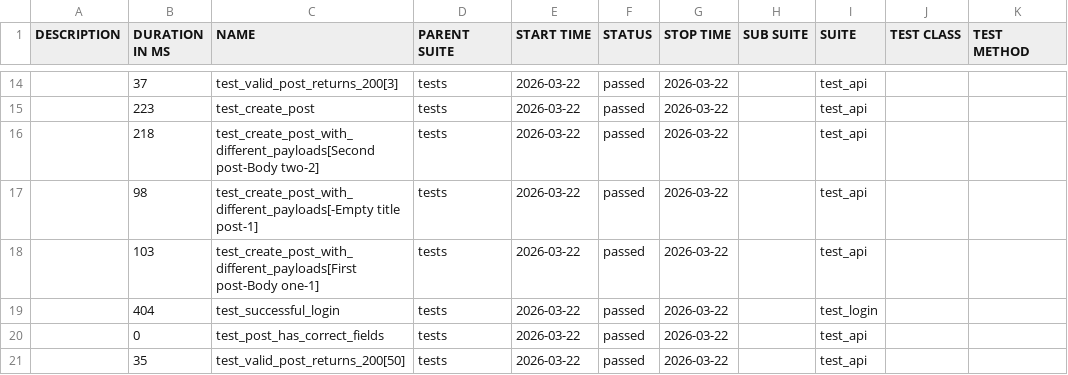
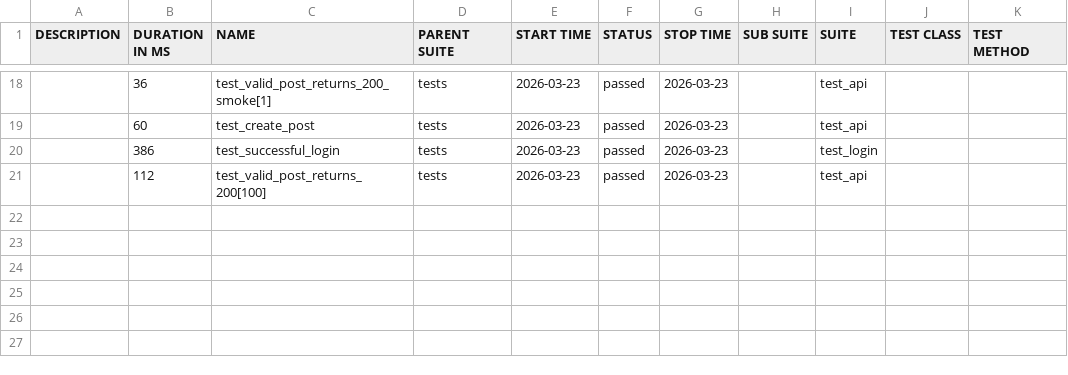
Before and after one commit to radekmeloun/testing_lessons, a CSV file: regression/data/suites.csv, drawn as a sheet; only a part is shown, gaps mark what is left out; the diff covers the shown part only.

```diff
--- a/regression/data/suites.csv
+++ b/regression/data/suites.csv
@@ -14,8 +18,4 @@
-"","37","test_valid_post_returns_200[3]","tests","2026-03-22","passed","2026-03-22","","test_api","",""
-"","223","test_create_post","tests","2026-03-22","passed","2026-03-22","","test_api","",""
-"","218","test_create_post_with_different_payloads[Second post-Body two-2]","tests","2026-03-22","passed","2026-03-22","","test_api","",""
-"","98","test_create_post_with_different_payloads[-Empty title post-1]","tests","2026-03-22","passed","2026-03-22","","test_api","",""
-"","103","test_create_post_with_different_payloads[First post-Body one-1]","tests","2026-03-22","passed","2026-03-22","","test_api","",""
-"","404","test_successful_login","tests","2026-03-22","passed","2026-03-22","","test_login","",""
-"","0","test_post_has_correct_fields","tests","2026-03-22","passed","2026-03-22","","test_api","",""
-"","35","test_valid_post_returns_200[50]","tests","2026-03-22","passed","2026-03-22","","test_api","",""
+"","36","test_valid_post_returns_200_smoke[1]","tests","2026-03-23","passed","2026-03-23","","test_api","",""
+"","60","test_create_post","tests","2026-03-23","passed","2026-03-23","","test_api","",""
+"","386","test_successful_login","tests","2026-03-23","passed","2026-03-23","","test_login","",""
+"","112","test_valid_post_returns_200[100]","tests","2026-03-23","passed","2026-03-23","","test_api","",""
```
Also changed, not shown: 6 added rows, 2 removed rows and 33 edited cells elsewhere in this file, 40 other files.
